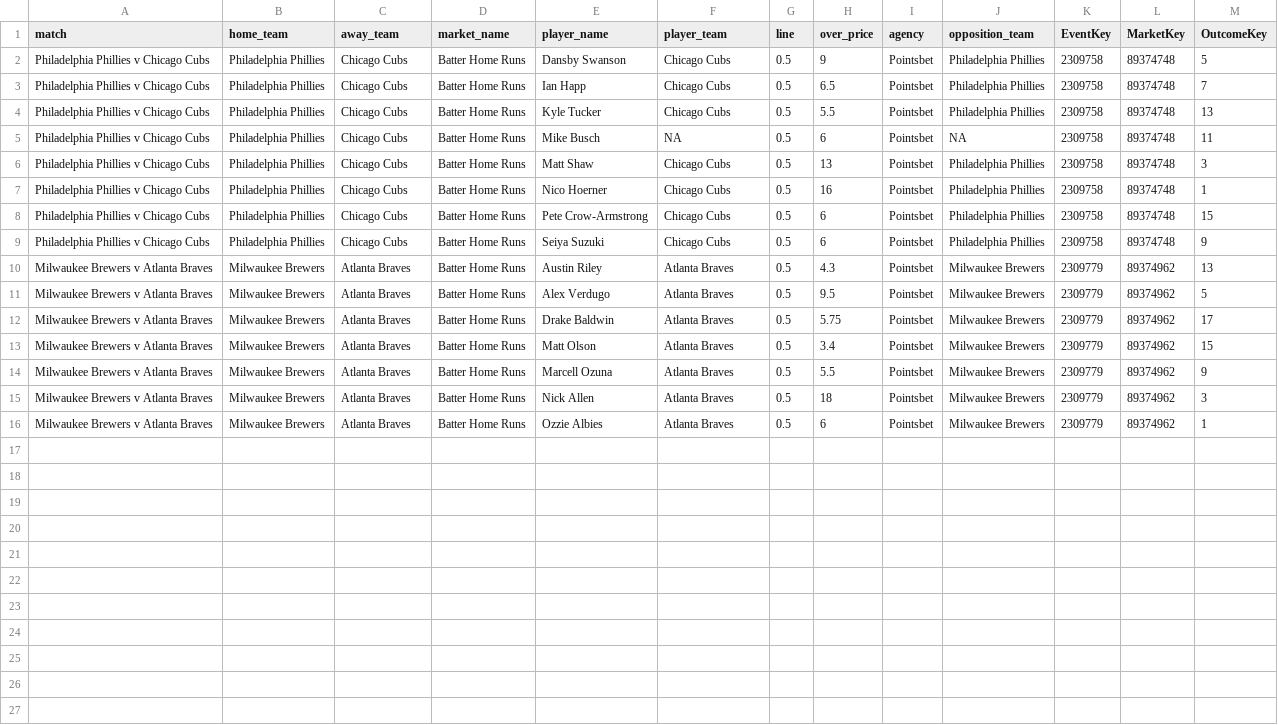
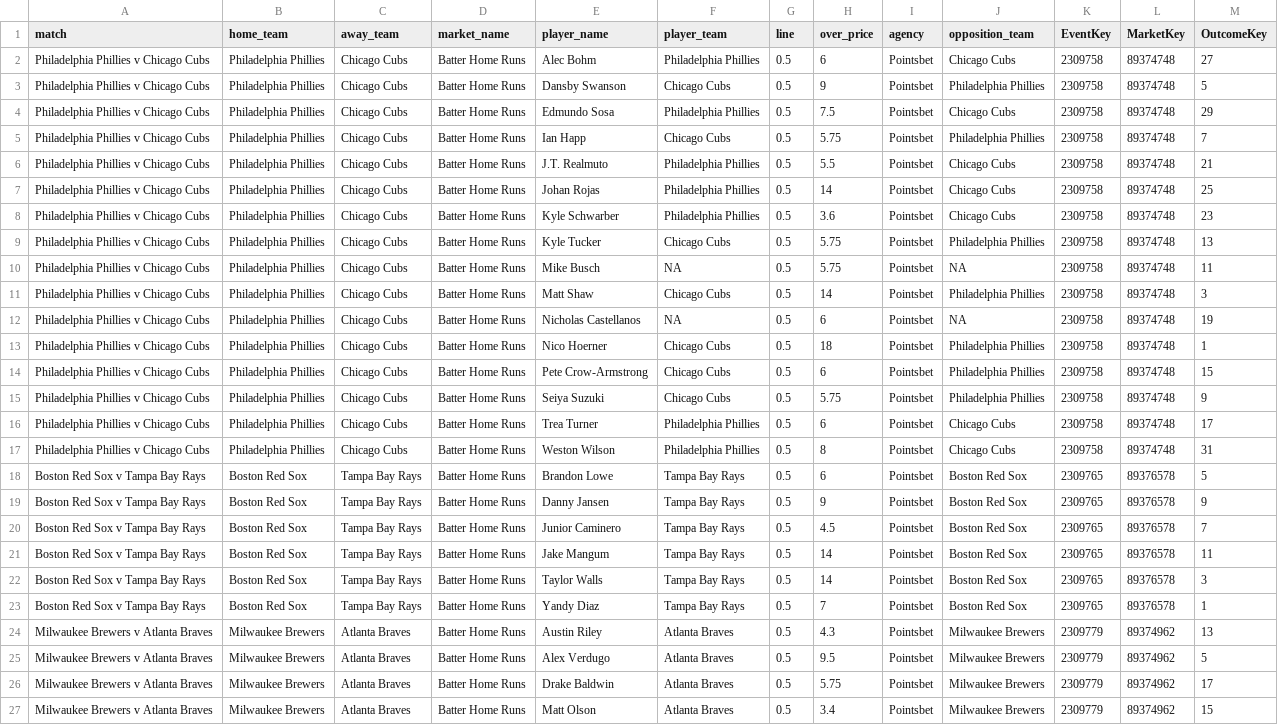
Before and after one commit to jamesbrown1417/MLB, a CSV file: Data/scraped_odds/pointsbet_batter_home_runs.csv, drawn as a sheet; only a part is shown; the shorter side is filled out with more unchanged rows.

```diff
--- a/Data/scraped_odds/pointsbet_batter_home_runs.csv
+++ b/Data/scraped_odds/pointsbet_batter_home_runs.csv
@@ -1,10 +1,24 @@
 match,home_team,away_team,market_name,player_name,player_team,line,over_price,agency,opposition_team,EventKey,MarketKey,OutcomeKey
+Philadelphia Phillies v Chicago Cubs,Philadelphia Phillies,Chicago Cubs,Batter Home Runs,Alec Bohm,Philadelphia Phillies,0.5,6,Pointsbet,Chicago Cubs,2309758,89374748,27
 Philadelphia Phillies v Chicago Cubs,Philadelphia Phillies,Chicago Cubs,Batter Home Runs,Dansby Swanson,Chicago Cubs,0.5,9,Pointsbet,Philadelphia Phillies,2309758,89374748,5
-Philadelphia Phillies v Chicago Cubs,Philadelphia Phillies,Chicago Cubs,Batter Home Runs,Ian Happ,Chicago Cubs,0.5,6.5,Pointsbet,Philadelphia Phillies,2309758,89374748,7
-Philadelphia Phillies v Chicago Cubs,Philadelphia Phillies,Chicago Cubs,Batter Home Runs,Kyle Tucker,Chicago Cubs,0.5,5.5,Pointsbet,Philadelphia Phillies,2309758,89374748,13
-Philadelphia Phillies v Chicago Cubs,Philadelphia Phillies,Chicago Cubs,Batter Home Runs,Mike Busch,NA,0.5,6,Pointsbet,NA,2309758,89374748,11
-Philadelphia Phillies v Chicago Cubs,Philadelphia Phillies,Chicago Cubs,Batter Home Runs,Matt Shaw,Chicago Cubs,0.5,13,Pointsbet,Philadelphia Phillies,2309758,89374748,3
-Philadelphia Phillies v Chicago Cubs,Philadelphia Phillies,Chicago Cubs,Batter Home Runs,Nico Hoerner,Chicago Cubs,0.5,16,Pointsbet,Philadelphia Phillies,2309758,89374748,1
+Philadelphia Phillies v Chicago Cubs,Philadelphia Phillies,Chicago Cubs,Batter Home Runs,Edmundo Sosa,Philadelphia Phillies,0.5,7.5,Pointsbet,Chicago Cubs,2309758,89374748,29
+Philadelphia Phillies v Chicago Cubs,Philadelphia Phillies,Chicago Cubs,Batter Home Runs,Ian Happ,Chicago Cubs,0.5,5.75,Pointsbet,Philadelphia Phillies,2309758,89374748,7
+Philadelphia Phillies v Chicago Cubs,Philadelphia Phillies,Chicago Cubs,Batter Home Runs,J.T. Realmuto,Philadelphia Phillies,0.5,5.5,Pointsbet,Chicago Cubs,2309758,89374748,21
+Philadelphia Phillies v Chicago Cubs,Philadelphia Phillies,Chicago Cubs,Batter Home Runs,Johan Rojas,Philadelphia Phillies,0.5,14,Pointsbet,Chicago Cubs,2309758,89374748,25
+Philadelphia Phillies v Chicago Cubs,Philadelphia Phillies,Chicago Cubs,Batter Home Runs,Kyle Schwarber,Philadelphia Phillies,0.5,3.6,Pointsbet,Chicago Cubs,2309758,89374748,23
+Philadelphia Phillies v Chicago Cubs,Philadelphia Phillies,Chicago Cubs,Batter Home Runs,Kyle Tucker,Chicago Cubs,0.5,5.75,Pointsbet,Philadelphia Phillies,2309758,89374748,13
+Philadelphia Phillies v Chicago Cubs,Philadelphia Phillies,Chicago Cubs,Batter Home Runs,Mike Busch,NA,0.5,5.75,Pointsbet,NA,2309758,89374748,11
+Philadelphia Phillies v Chicago Cubs,Philadelphia Phillies,Chicago Cubs,Batter Home Runs,Matt Shaw,Chicago Cubs,0.5,14,Pointsbet,Philadelphia Phillies,2309758,89374748,3
+Philadelphia Phillies v Chicago Cubs,Philadelphia Phillies,Chicago Cubs,Batter Home Runs,Nicholas Castellanos,NA,0.5,6,Pointsbet,NA,2309758,89374748,19
+Philadelphia Phillies v Chicago Cubs,Philadelphia Phillies,Chicago Cubs,Batter Home Runs,Nico Hoerner,Chicago Cubs,0.5,18,Pointsbet,Philadelphia Phillies,2309758,89374748,1
 Philadelphia Phillies v Chicago Cubs,Philadelphia Phillies,Chicago Cubs,Batter Home Runs,Pete Crow-Armstrong,Chicago Cubs,0.5,6,Pointsbet,Philadelphia Phillies,2309758,89374748,15
-Philadelphia Phillies v Chicago Cubs,Philadelphia Phillies,Chicago Cubs,Batter Home Runs,Seiya Suzuki,Chicago Cubs,0.5,6,Pointsbet,Philadelphia Phillies,2309758,89374748,9
+Philadelphia Phillies v Chicago Cubs,Philadelphia Phillies,Chicago Cubs,Batter Home Runs,Seiya Suzuki,Chicago Cubs,0.5,5.75,Pointsbet,Philadelphia Phillies,2309758,89374748,9
+Philadelphia Phillies v Chicago Cubs,Philadelphia Phillies,Chicago Cubs,Batter Home Runs,Trea Turner,Philadelphia Phillies,0.5,6,Pointsbet,Chicago Cubs,2309758,89374748,17
+Philadelphia Phillies v Chicago Cubs,Philadelphia Phillies,Chicago Cubs,Batter Home Runs,Weston Wilson,Philadelphia Phillies,0.5,8,Pointsbet,Chicago Cubs,2309758,89374748,31
+Boston Red Sox v Tampa Bay Rays,Boston Red Sox,Tampa Bay Rays,Batter Home Runs,Brandon Lowe,Tampa Bay Rays,0.5,6,Pointsbet,Boston Red Sox,2309765,89376578,5
+Boston Red Sox v Tampa Bay Rays,Boston Red Sox,Tampa Bay Rays,Batter Home Runs,Danny Jansen,Tampa Bay Rays,0.5,9,Pointsbet,Boston Red Sox,2309765,89376578,9
+Boston Red Sox v Tampa Bay Rays,Boston Red Sox,Tampa Bay Rays,Batter Home Runs,Junior Caminero,Tampa Bay Rays,0.5,4.5,Pointsbet,Boston Red Sox,2309765,89376578,7
+Boston Red Sox v Tampa Bay Rays,Boston Red Sox,Tampa Bay Rays,Batter Home Runs,Jake Mangum,Tampa Bay Rays,0.5,14,Pointsbet,Boston Red Sox,2309765,89376578,11
+Boston Red Sox v Tampa Bay Rays,Boston Red Sox,Tampa Bay Rays,Batter Home Runs,Taylor Walls,Tampa Bay Rays,0.5,14,Pointsbet,Boston Red Sox,2309765,89376578,3
+Boston Red Sox v Tampa Bay Rays,Boston Red Sox,Tampa Bay Rays,Batter Home Runs,Yandy Diaz,Tampa Bay Rays,0.5,7,Pointsbet,Boston Red Sox,2309765,89376578,1
 Milwaukee Brewers v Atlanta Braves,Milwaukee Brewers,Atlanta Braves,Batter Home Runs,Austin Riley,Atlanta Braves,0.5,4.3,Pointsbet,Milwaukee Brewers,2309779,89374962,13
```
Also changed, not shown: Data/scraped_odds/pinnacle_total_bases.csv, Data/scraped_odds/pointsbet_pitcher_strikeouts.csv, 31 other files.
